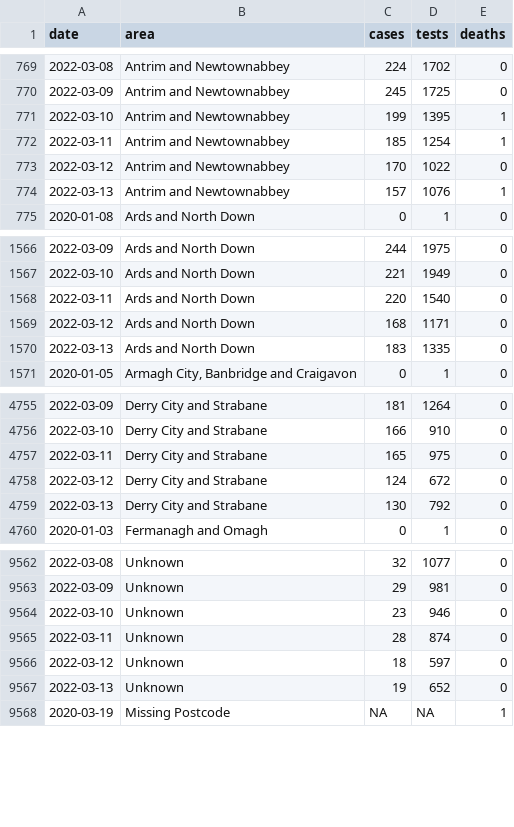
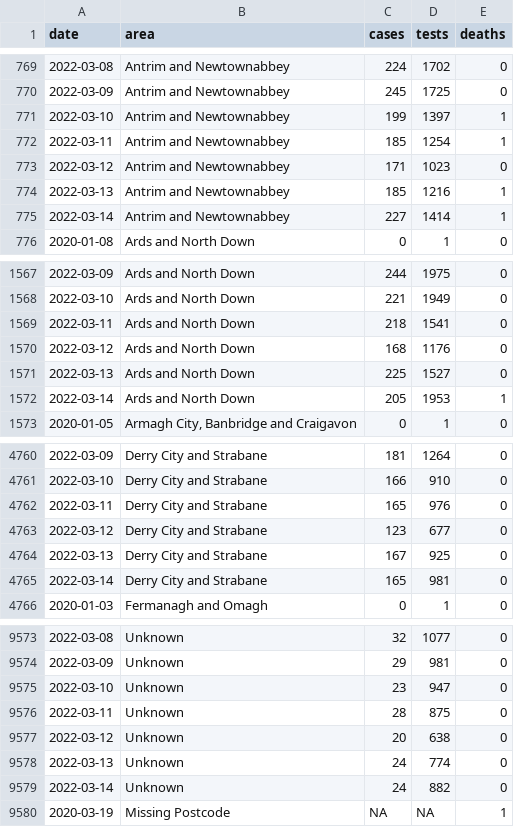
Before and after one commit to obrienjoey/covid19northernireland, a CSV file: data/ni_covid_local.csv, drawn as a sheet; only a part is shown, gaps mark what is left out; the diff covers the shown part only.

```diff
--- a/data/ni_covid_local.csv
+++ b/data/ni_covid_local.csv
@@ -770,6 +770,7 @@ date,area,cases,tests,deaths
 2022-03-09,Antrim and Newtownabbey,245,1725,0
-2022-03-10,Antrim and Newtownabbey,199,1395,1
+2022-03-10,Antrim and Newtownabbey,199,1397,1
 2022-03-11,Antrim and Newtownabbey,185,1254,1
-2022-03-12,Antrim and Newtownabbey,170,1022,0
-2022-03-13,Antrim and Newtownabbey,157,1076,1
+2022-03-12,Antrim and Newtownabbey,171,1023,0
+2022-03-13,Antrim and Newtownabbey,185,1216,1
+2022-03-14,Antrim and Newtownabbey,227,1414,1
 2020-01-08,Ards and North Down,0,1,0
@@ -1567,5 +1568,6 @@ date,area,cases,tests,deaths
 2022-03-10,Ards and North Down,221,1949,0
-2022-03-11,Ards and North Down,220,1540,0
-2022-03-12,Ards and North Down,168,1171,0
-2022-03-13,Ards and North Down,183,1335,0
+2022-03-11,Ards and North Down,218,1541,0
+2022-03-12,Ards and North Down,168,1176,0
+2022-03-13,Ards and North Down,225,1527,0
+2022-03-14,Ards and North Down,205,1953,1
 2020-01-05,"Armagh City, Banbridge and Craigavon",0,1,0
@@ -4756,5 +4761,6 @@ date,area,cases,tests,deaths
 2022-03-10,Derry City and Strabane,166,910,0
-2022-03-11,Derry City and Strabane,165,975,0
-2022-03-12,Derry City and Strabane,124,672,0
-2022-03-13,Derry City and Strabane,130,792,0
+2022-03-11,Derry City and Strabane,165,976,0
+2022-03-12,Derry City and Strabane,123,677,0
+2022-03-13,Derry City and Strabane,167,925,0
+2022-03-14,Derry City and Strabane,165,981,0
 2020-01-03,Fermanagh and Omagh,0,1,0
@@ -9563,6 +9574,7 @@ date,area,cases,tests,deaths
 2022-03-09,Unknown,29,981,0
-2022-03-10,Unknown,23,946,0
-2022-03-11,Unknown,28,874,0
-2022-03-12,Unknown,18,597,0
-2022-03-13,Unknown,19,652,0
+2022-03-10,Unknown,23,947,0
+2022-03-11,Unknown,28,875,0
+2022-03-12,Unknown,20,638,0
+2022-03-13,Unknown,24,774,0
+2022-03-14,Unknown,24,882,0
 2020-03-19,Missing Postcode,NA,NA,1
```
Also changed, not shown: 13 added rows and 59 edited cells elsewhere in this file, data/ni_covid_national.csv, 1 other file.
